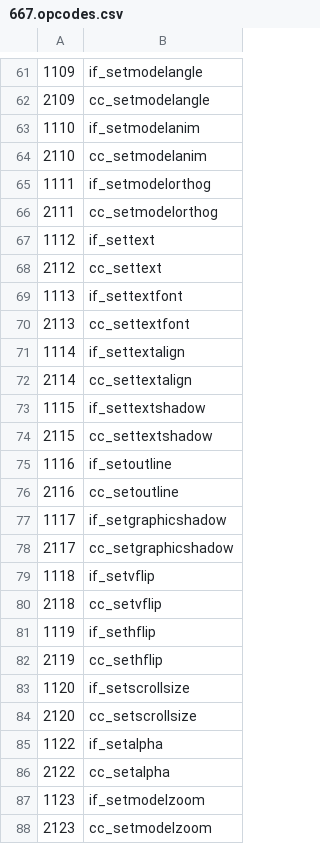
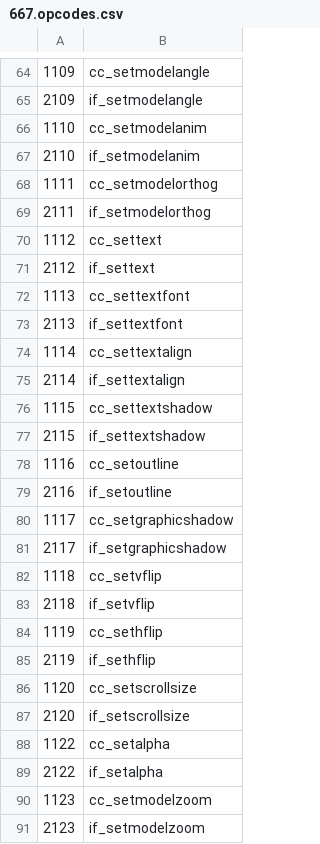
Before and after one commit to RuneWiki/RS-DataAPI, a CSV file: config/cs2/667.opcodes.csv, drawn as a sheet; only a part is shown, gaps mark what is left out; the diff covers the shown part only.

```diff
--- a/config/cs2/667.opcodes.csv
+++ b/config/cs2/667.opcodes.csv
@@ -61,28 +64,28 @@
-1109,if_setmodelangle
-2109,cc_setmodelangle
-1110,if_setmodelanim
-2110,cc_setmodelanim
-1111,if_setmodelorthog
-2111,cc_setmodelorthog
-1112,if_settext
-2112,cc_settext
-1113,if_settextfont
-2113,cc_settextfont
-1114,if_settextalign
-2114,cc_settextalign
-1115,if_settextshadow
-2115,cc_settextshadow
-1116,if_setoutline
-2116,cc_setoutline
-1117,if_setgraphicshadow
-2117,cc_setgraphicshadow
-1118,if_setvflip
-2118,cc_setvflip
-1119,if_sethflip
-2119,cc_sethflip
-1120,if_setscrollsize
-2120,cc_setscrollsize
-1122,if_setalpha
-2122,cc_setalpha
-1123,if_setmodelzoom
-2123,cc_setmodelzoom
+1109,cc_setmodelangle
+2109,if_setmodelangle
+1110,cc_setmodelanim
+2110,if_setmodelanim
+1111,cc_setmodelorthog
+2111,if_setmodelorthog
+1112,cc_settext
+2112,if_settext
+1113,cc_settextfont
+2113,if_settextfont
+1114,cc_settextalign
+2114,if_settextalign
+1115,cc_settextshadow
+2115,if_settextshadow
+1116,cc_setoutline
+2116,if_setoutline
+1117,cc_setgraphicshadow
+2117,if_setgraphicshadow
+1118,cc_setvflip
+2118,if_setvflip
+1119,cc_sethflip
+2119,if_sethflip
+1120,cc_setscrollsize
+2120,if_setscrollsize
+1122,cc_setalpha
+2122,if_setalpha
+1123,cc_setmodelzoom
+2123,if_setmodelzoom
```
Also changed, not shown: 5 added rows, 23 moved rows and 131 edited cells elsewhere in this file.
